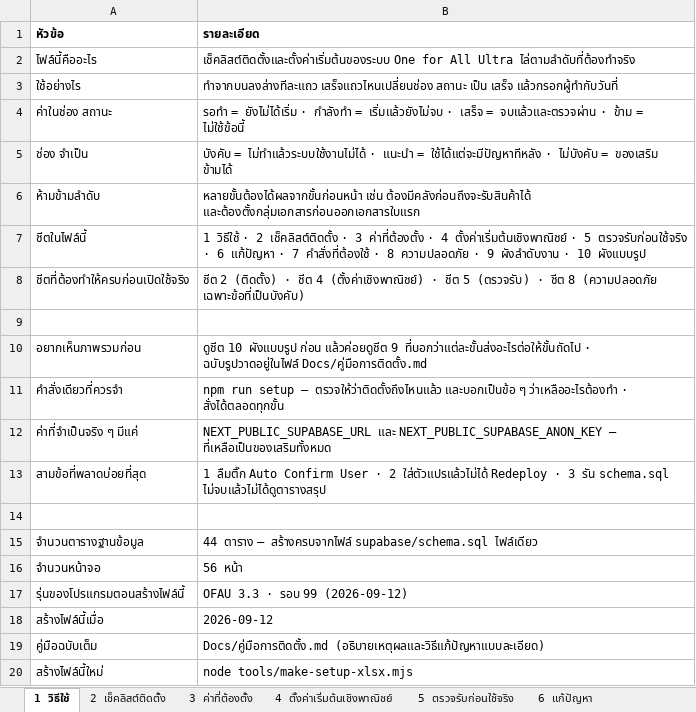
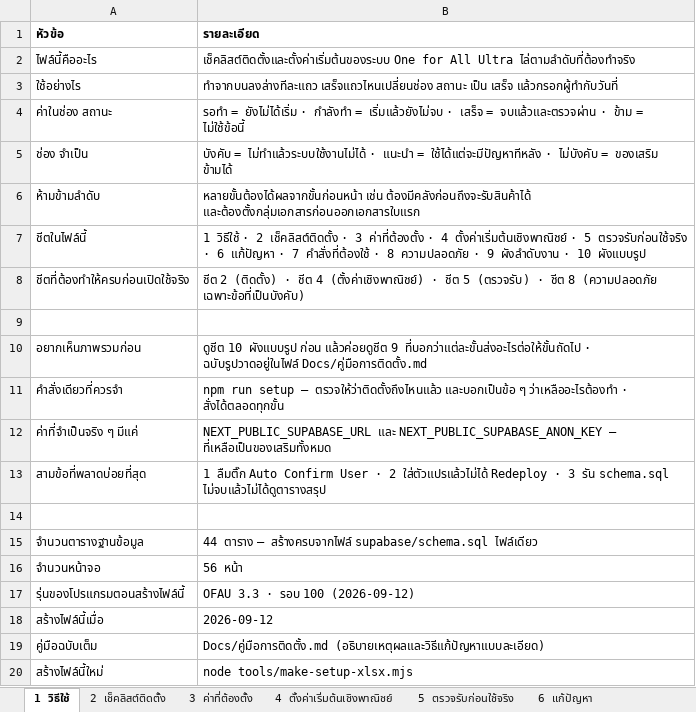
Before and after one commit to actingsubltsuteepatchotasing-dot/InventorySystem, an Excel workbook: Docs/เช็คลิสต์การติดตั้ง.xlsx, sheet 1 วิธีใช้, drawn as a sheet; values as stored, in another font and other column widths than the file's, no borders; the diff names each change by its address in the sheet, - before the commit and + after, or states it on an @@ line.

```diff
--- a/Docs/เช็คลิสต์การติดตั้ง.xlsx (sheet 1 วิธีใช้)
+++ b/Docs/เช็คลิสต์การติดตั้ง.xlsx (sheet 1 วิธีใช้)
-B17 (รายละเอียด): OFAU 3.3 · รอบ 99 (2026-09-12)
+B17 (รายละเอียด): OFAU 3.3 · รอบ 100 (2026-09-12)
```
Also changed, not shown: sheet 2 เช็คลิสต์ติดตั้ง, charts or pictures, Docs/ProjectProcess.xlsx, 3 other files.
